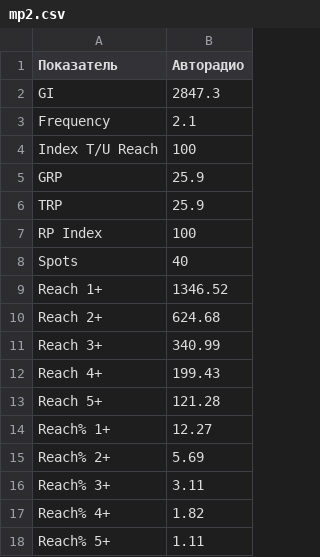
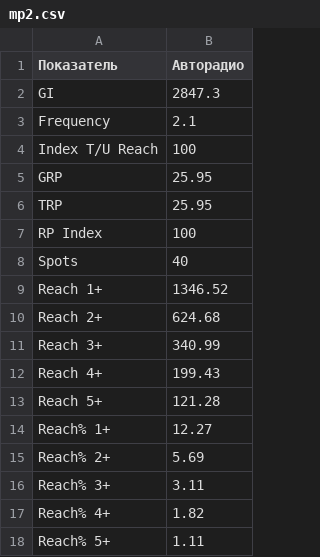
Before and after one commit to EugenePolkov/Radio, a CSV file: src/data/mp2.csv, drawn as a sheet.

```diff
--- a/src/data/mp2.csv
+++ b/src/data/mp2.csv
@@ -4,4 +4,4 @@ Frequency;2.1
 Index T/U Reach;100
-GRP;25.9
-TRP;25.9
+GRP;25.95
+TRP;25.95
 RP Index;100
```
Also changed, not shown: src/data/mp3.csv, 3 other files.
